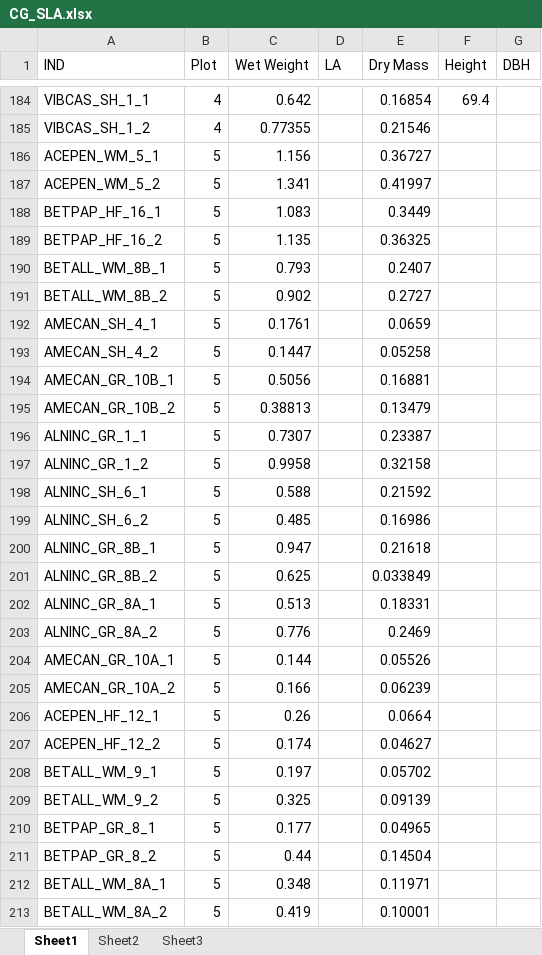
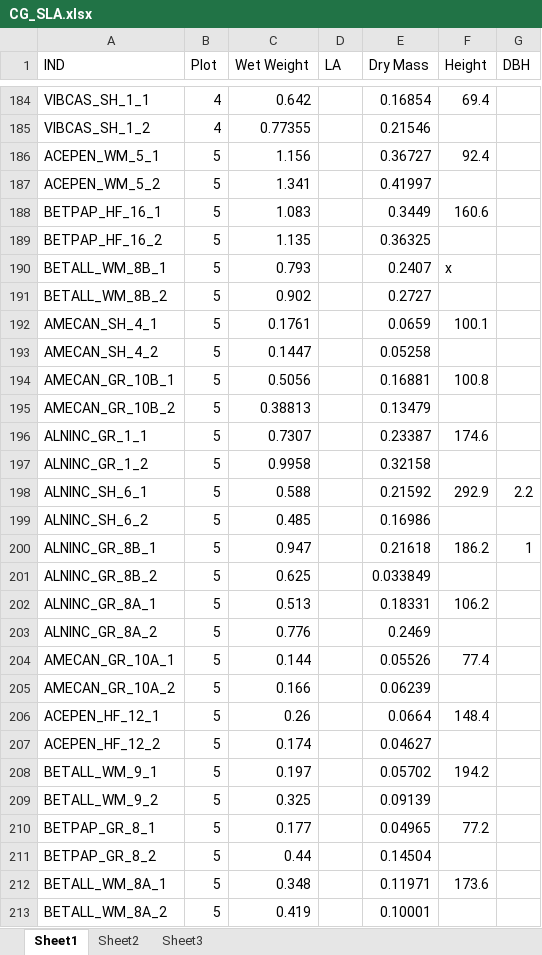
Before and after one commit to cchambe12/CGtraits, an Excel workbook: analyses/input/CG_SLA.xlsx, sheet Sheet1, drawn as a sheet; only a part is shown, gaps mark what is left out; values as stored, in another font and other column widths than the file's, no borders; the diff covers the shown part only; the diff names each change by its address in the sheet, - before the commit and + after, or states it on an @@ line.

Commit message:
adding in heights and dbhs

```diff
--- a/analyses/input/CG_SLA.xlsx (sheet Sheet1)
+++ b/analyses/input/CG_SLA.xlsx (sheet Sheet1)
-F186 (Height): (empty)
+F186 (Height): 92.4
-F188 (Height): (empty)
+F188 (Height): 160.6
-F190 (Height): (empty)
+F190 (Height): x
-F192 (Height): (empty)
+F192 (Height): 100.1
-F194 (Height): (empty)
+F194 (Height): 100.8
-F196 (Height): (empty)
+F196 (Height): 174.6
-F198 (Height): (empty)
+F198 (Height): 292.9
-G198 (DBH): (empty)
+G198 (DBH): 2.2
-F200 (Height): (empty)
+F200 (Height): 186.2
-G200 (DBH): (empty)
+G200 (DBH): 1
-F202 (Height): (empty)
+F202 (Height): 106.2
-F204 (Height): (empty)
+F204 (Height): 77.4
-F206 (Height): (empty)
+F206 (Height): 148.4
-F208 (Height): (empty)
+F208 (Height): 194.2
-F210 (Height): (empty)
+F210 (Height): 77.2
-F212 (Height): (empty)
+F212 (Height): 173.6
```
Also changed, not shown: 215 edited cells elsewhere in this sheet, 1 other file.
